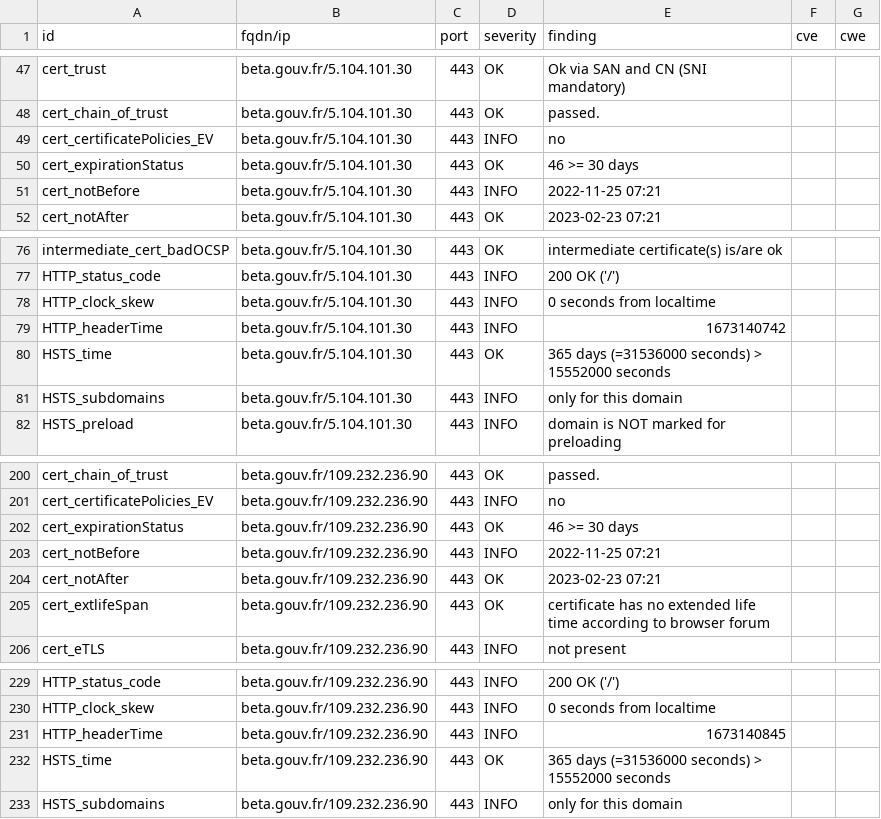
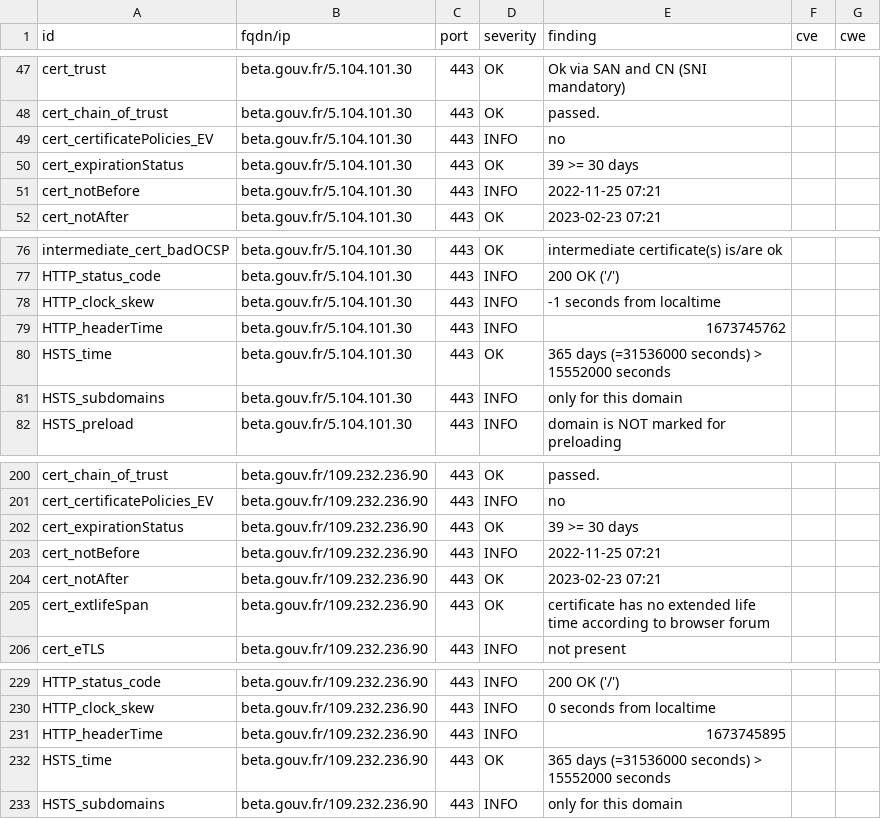
Before and after one commit to SocialGouv/dashlord, a CSV file: results/aHR0cHM6Ly9iZXRhLmdvdXYuZnI=/testssl.csv, drawn as a sheet; only a part is shown, gaps mark what is left out.

```diff
--- a/results/aHR0cHM6Ly9iZXRhLmdvdXYuZnI=/testssl.csv
+++ b/results/aHR0cHM6Ly9iZXRhLmdvdXYuZnI=/testssl.csv
@@ -49,3 +49,3 @@
 "cert_certificatePolicies_EV","beta.gouv.fr/5.104.101.30","443","INFO","no","",""
-"cert_expirationStatus","beta.gouv.fr/5.104.101.30","443","OK","46 >= 30 days","",""
+"cert_expirationStatus","beta.gouv.fr/5.104.101.30","443","OK","39 >= 30 days","",""
 "cert_notBefore","beta.gouv.fr/5.104.101.30","443","INFO","2022-11-25 07:21","",""
@@ -77,4 +77,4 @@
 "HTTP_status_code","beta.gouv.fr/5.104.101.30","443","INFO","200 OK ('/')","",""
-"HTTP_clock_skew","beta.gouv.fr/5.104.101.30","443","INFO","0 seconds from localtime","",""
-"HTTP_headerTime","beta.gouv.fr/5.104.101.30","443","INFO","1673140742","",""
+"HTTP_clock_skew","beta.gouv.fr/5.104.101.30","443","INFO","-1 seconds from localtime","",""
+"HTTP_headerTime","beta.gouv.fr/5.104.101.30","443","INFO","1673745762","",""
 "HSTS_time","beta.gouv.fr/5.104.101.30","443","OK","365 days (=31536000 seconds) > 15552000 seconds","",""
@@ -201,3 +201,3 @@
 "cert_certificatePolicies_EV","beta.gouv.fr/109.232.236.90","443","INFO","no","",""
-"cert_expirationStatus","beta.gouv.fr/109.232.236.90","443","OK","46 >= 30 days","",""
+"cert_expirationStatus","beta.gouv.fr/109.232.236.90","443","OK","39 >= 30 days","",""
 "cert_notBefore","beta.gouv.fr/109.232.236.90","443","INFO","2022-11-25 07:21","",""
@@ -230,3 +230,3 @@
 "HTTP_clock_skew","beta.gouv.fr/109.232.236.90","443","INFO","0 seconds from localtime","",""
-"HTTP_headerTime","beta.gouv.fr/109.232.236.90","443","INFO","1673140845","",""
+"HTTP_headerTime","beta.gouv.fr/109.232.236.90","443","INFO","1673745895","",""
 "HSTS_time","beta.gouv.fr/109.232.236.90","443","OK","365 days (=31536000 seconds) > 15552000 seconds","",""
```
Also changed, not shown: 13 other files.
